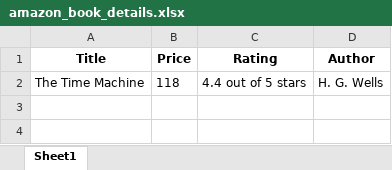
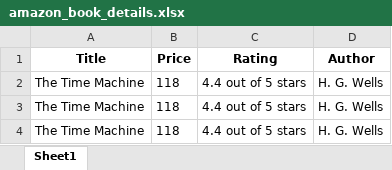
Before and after one commit to samantray-suvam/Web-Scrapping, an Excel workbook: amazon_book_details.xlsx, sheet Sheet1, drawn as a sheet; values as stored, in another font and other column widths than the file's, no borders; the diff names each change by its address in the sheet, - before the commit and + after, or states it on an @@ line.

```diff
--- a/amazon_book_details.xlsx (sheet Sheet1)
+++ b/amazon_book_details.xlsx (sheet Sheet1)
+row 3: The Time Machine | 118 | 4.4 out of 5 stars | H. G. Wells
+row 4: The Time Machine | 118 | 4.4 out of 5 stars | H. G. Wells
```
Also changed, not shown: 9 other files.
